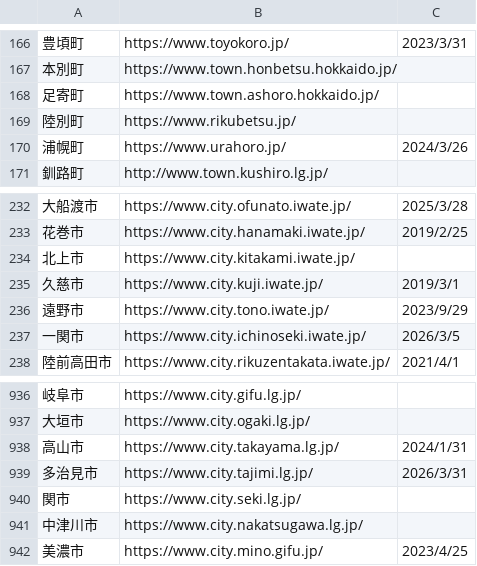
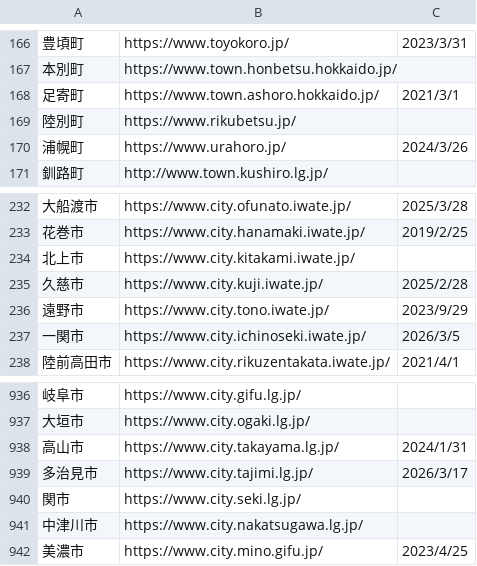
Before and after one commit to weblabo/lgweb-cms-checker, a CSV file: lgweb.csv, drawn as a sheet; only a part is shown, gaps mark what is left out.

```diff
--- a/lgweb.csv
+++ b/lgweb.csv
@@ -167,3 +167,3 @@
 本別町,https://www.town.honbetsu.hokkaido.jp/,
-足寄町,https://www.town.ashoro.hokkaido.jp/,
+足寄町,https://www.town.ashoro.hokkaido.jp/,2021/3/1
 陸別町,https://www.rikubetsu.jp/,
@@ -234,3 +234,3 @@
 北上市,https://www.city.kitakami.iwate.jp/,
-久慈市,https://www.city.kuji.iwate.jp/,2019/3/1
+久慈市,https://www.city.kuji.iwate.jp/,2025/2/28
 遠野市,https://www.city.tono.iwate.jp/,2023/9/29
@@ -938,3 +938,3 @@
 高山市,https://www.city.takayama.lg.jp/,2024/1/31
-多治見市,https://www.city.tajimi.lg.jp/,2026/3/31
+多治見市,https://www.city.tajimi.lg.jp/,2026/3/17
 関市,https://www.city.seki.lg.jp/,
```
Also changed, not shown: 3 other files.
